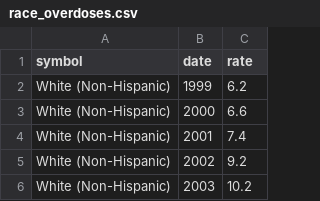
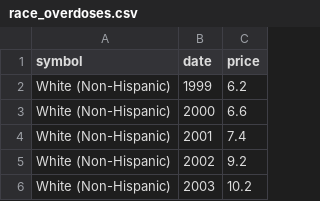
Before and after one commit to XinYun2020/FIT3179, a CSV file: A2/data/race_overdoses.csv, drawn as a sheet; only a part is shown.

Commit message:
Update race_overdoses.csv

```diff
--- a/A2/data/race_overdoses.csv
+++ b/A2/data/race_overdoses.csv
@@ -1,2 +1,2 @@
-symbol,"	date",rate
+symbol,"	date",price
   White (Non-Hispanic),1999,6.2
```
